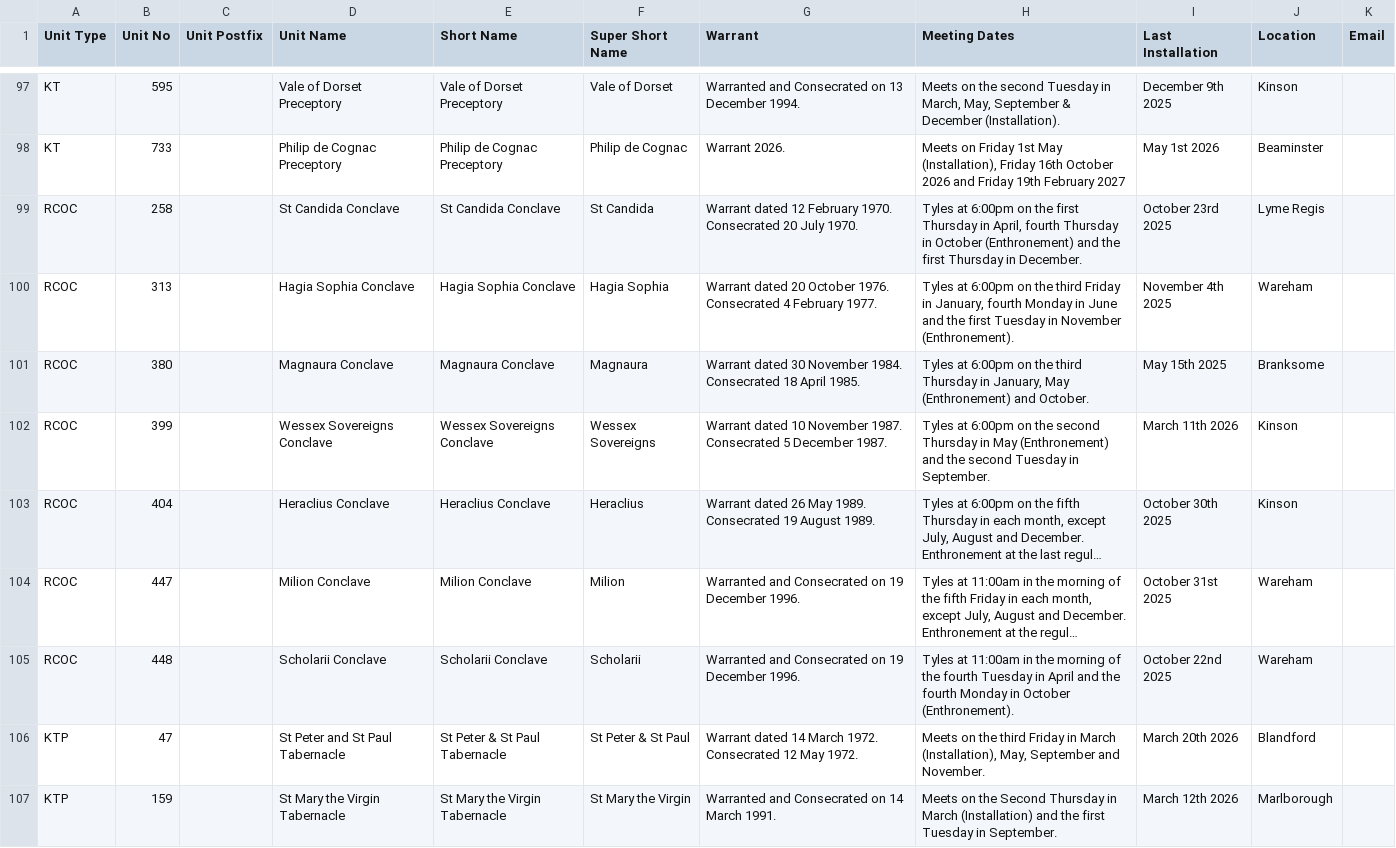
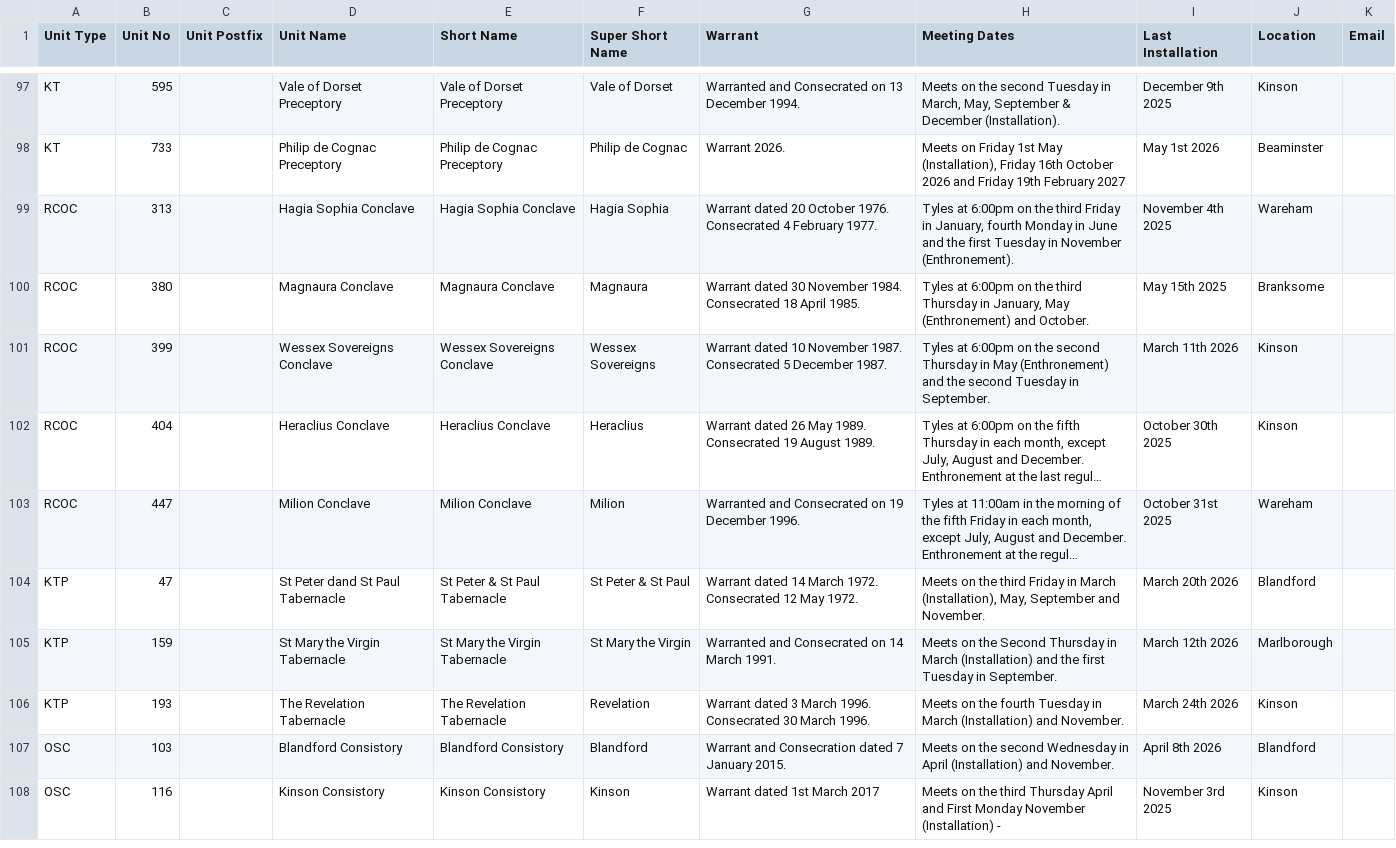
Before and after one commit to webpurity-dev/masonic-calendar, a CSV file: document/data/units.csv, drawn as a sheet; only a part is shown, gaps mark what is left out; the shorter side is filled out with more unchanged rows; long unchanged cells end in …; removed rows and columns are numbered as before the commit, all else as after; the diff names each change by its address in the sheet, - before the commit and + after, or states it on an @@ line.

Commit message:
Removed Scholarii and Candida conclaves

```diff
--- a/document/data/units.csv
+++ b/document/data/units.csv
-row 99: RCOC | 258 |  | St Candida Conclave | St Candida Conclave | St Candida | Warrant dated 12 February 1970. Consecrated 20 July 1970. | Tyles at 6:00pm on the first Thursday in April, fourth Thursday in October (Enthronement) and the first Thursday in December. | October 23rd 2025 | Lyme Regis
-row 105: RCOC | 448 |  | Scholarii Conclave | Scholarii Conclave | Scholarii | Warranted and Consecrated on 19 December 1996. | Tyles at 11:00am in the morning of the fourth Tuesday in April and the fourth Monday in October (Enthronement). | October 22nd 2025 | Wareham
-D104 (Unit Name): St Peter and St Paul Tabernacle
+D104 (Unit Name): St Peter dand St Paul Tabernacle
```
